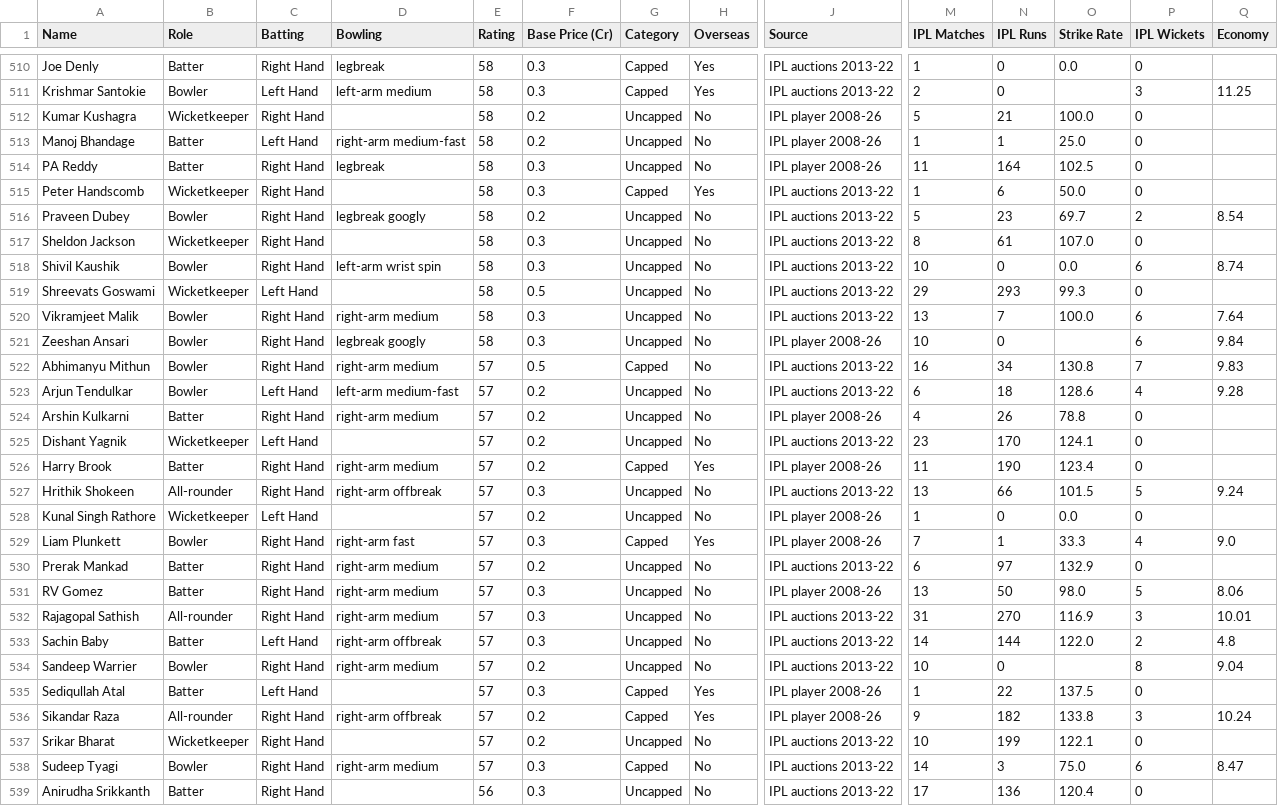
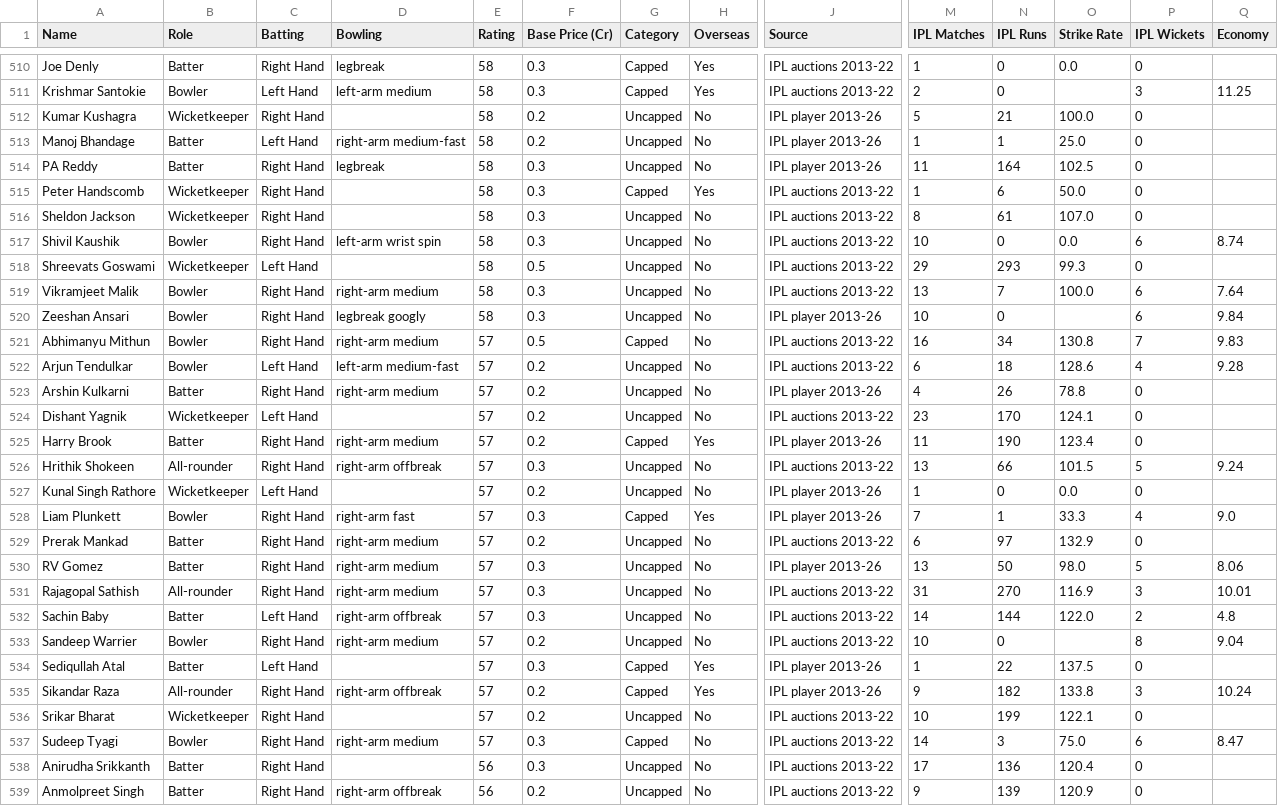
Before and after one commit to muralikrishna2724/AuctionManagement, a CSV file: data/player-pool.csv, drawn as a sheet; only a part is shown, gaps mark what is left out; the shorter side is filled out with more unchanged rows; removed rows and columns are numbered as before the commit, all else as after; rows hold the shown columns only; the diff covers the shown part only; the diff names each change by its address in the sheet, - before the commit and + after, or states it on an @@ line.

```diff
--- a/data/player-pool.csv
+++ b/data/player-pool.csv
-J512:J514 (Source): IPL player 2008-26
+J512:J514 (Source): IPL player 2013-26
-row 516: Praveen Dubey | Bowler | Right Hand | legbreak googly | 58 | 0.2 | Uncapped | No | IPL auctions 2013-22 | 5 | 23 | 69.7 | 2 | 8.54
-J520 (Source): IPL player 2008-26
+J520 (Source): IPL player 2013-26
-J523 (Source): IPL player 2008-26
+J523 (Source): IPL player 2013-26
-J525 (Source): IPL player 2008-26
+J525 (Source): IPL player 2013-26
-J527:J528 (Source): IPL player 2008-26
+J527:J528 (Source): IPL player 2013-26
-J530 (Source): IPL player 2008-26
+J530 (Source): IPL player 2013-26
-J534:J535 (Source): IPL player 2008-26
+J534:J535 (Source): IPL player 2013-26
```
Also changed, not shown: 165 edited cells elsewhere in this file, 5 other files.
